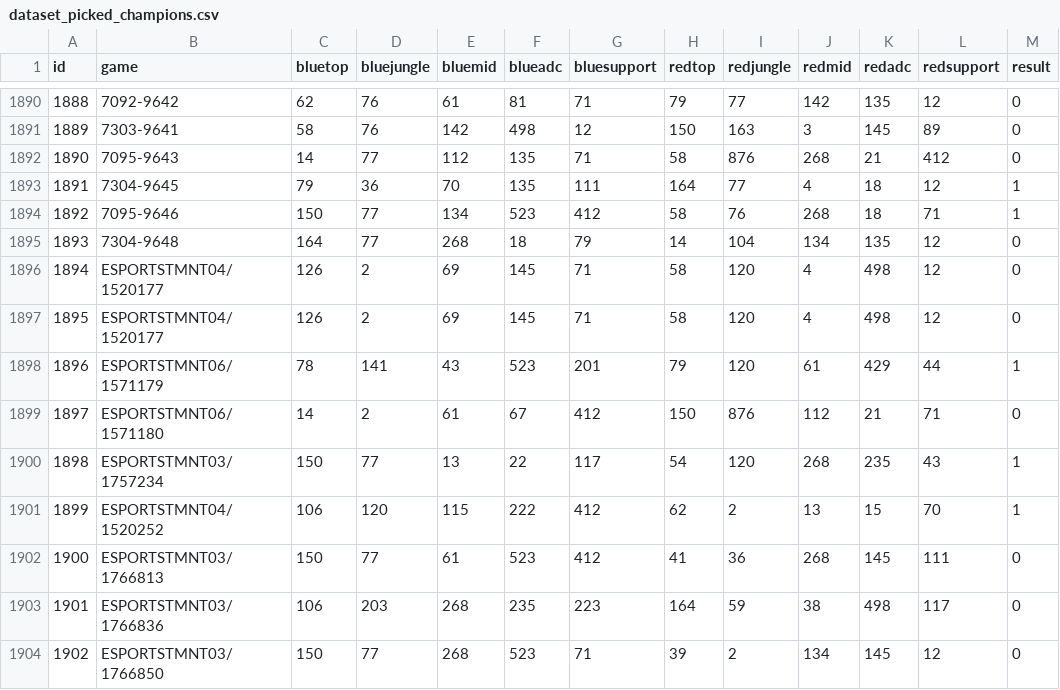
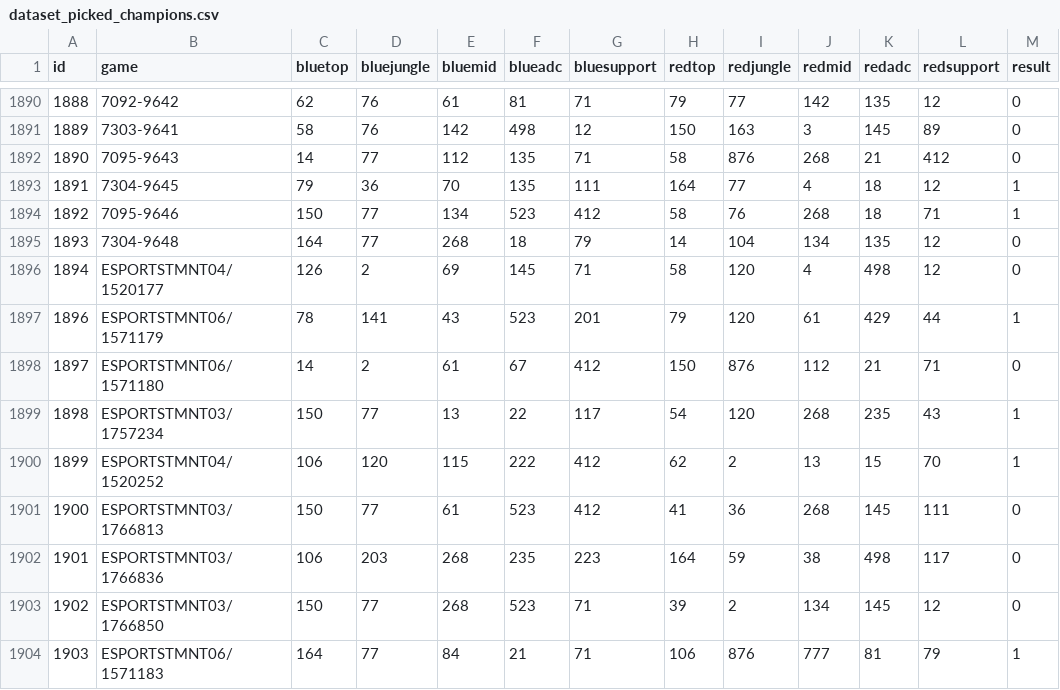
Before and after one commit to lincolncosta/moba.aid.prediction, a CSV file: data/dataset_picked_champions.csv, drawn as a sheet; only a part is shown, gaps mark what is left out; the shorter side is filled out with more unchanged rows; the diff names each change by its address in the sheet, - before the commit and + after, or states it on an @@ line.

```diff
--- a/data/dataset_picked_champions.csv
+++ b/data/dataset_picked_champions.csv
-row 1897: 1895 | ESPORTSTMNT04/1520177 | 126 | 2 | 69 | 145 | 71 | 58 | 120 | 4 | 498 | 12 | 0
```
Also changed, not shown: outputs/dataset_20210515.csv, 4 other files.
